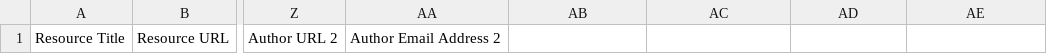
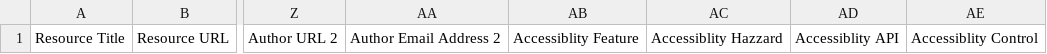
Before and after one commit to easypublish/EasyPublish, a CSV file: template.csv, drawn as a sheet; only a part is shown, gaps mark what is left out; the diff names each change by its address in the sheet, - before the commit and + after, or states it on an @@ line.

Commit message:
Added a11y columns to template
Signed-off-by: Jim Klo <jim.klo@sri.com>

```diff
--- a/template.csv
+++ b/template.csv
-AB1: (empty)
+AB1: Accessiblity Feature
-AC1: (empty)
+AC1: Accessiblity Hazzard
-AD1: (empty)
+AD1: Accessiblity API
-AE1: (empty)
+AE1: Accessiblity Control
```
